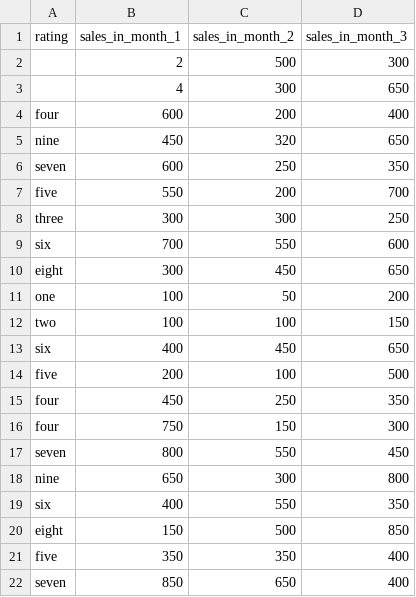
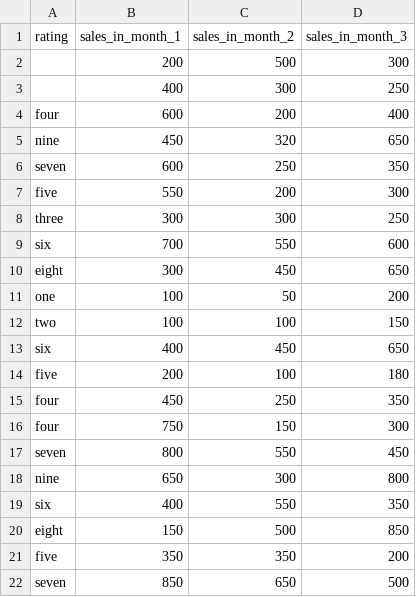
Before and after one commit to Aniket-Mishra/Sales-Prediction, a CSV file: custom_sales_data.csv, drawn as a sheet.

Commit message:
Fixed HTML, tested app, fixed data, added model

```diff
--- a/custom_sales_data.csv
+++ b/custom_sales_data.csv
@@ -1,4 +1,4 @@
 rating,sales_in_month_1,sales_in_month_2,sales_in_month_3
-,2,500,300
-,4,300,650
+,200,500,300
+,400,300,250
 four,600,200,400
@@ -6,3 +6,3 @@ nine,450,320,650
 seven,600,250,350
-five,550,200,700
+five,550,200,300
 three,300,300,250
@@ -13,3 +13,3 @@ two,100,100,150
 six,400,450,650
-five,200,100,500
+five,200,100,180
 four,450,250,350
@@ -20,3 +20,3 @@ six,400,550,350
 eight,150,500,850
-five,350,350,400
-seven,850,650,400
+five,350,350,200
+seven,850,650,500
```
Also changed, not shown: 7 other files.
